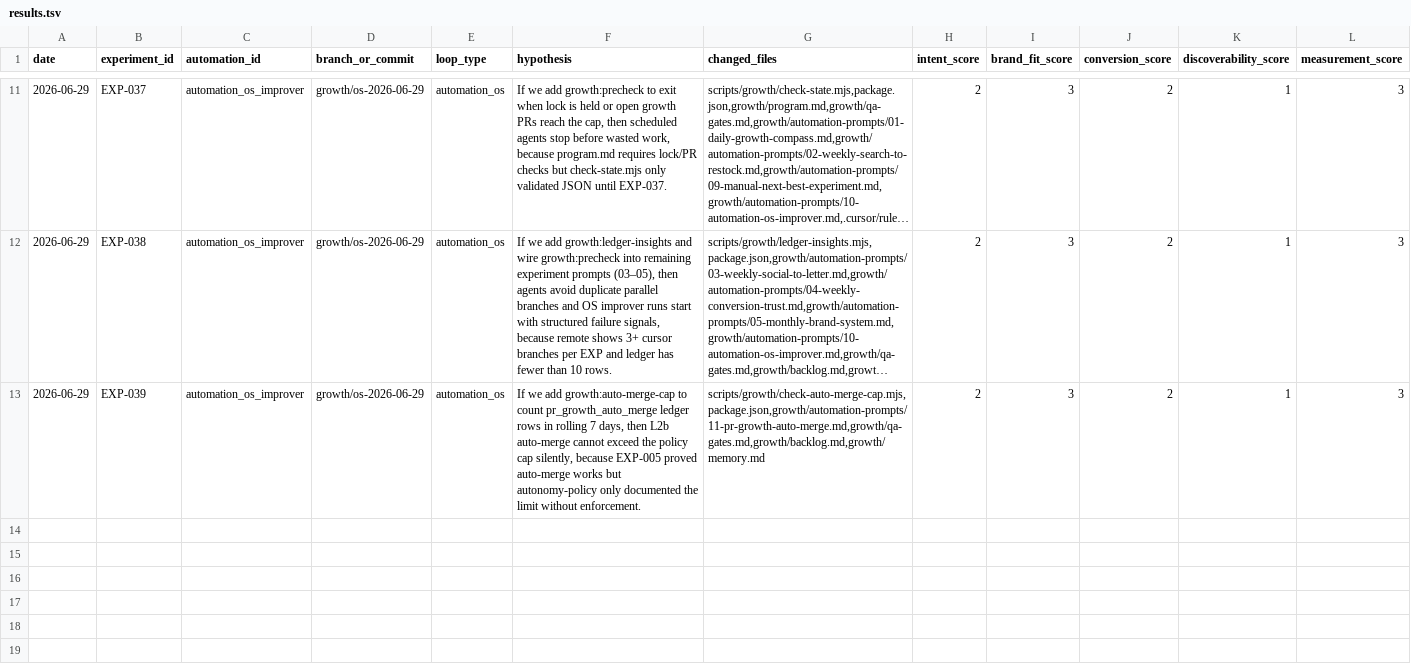
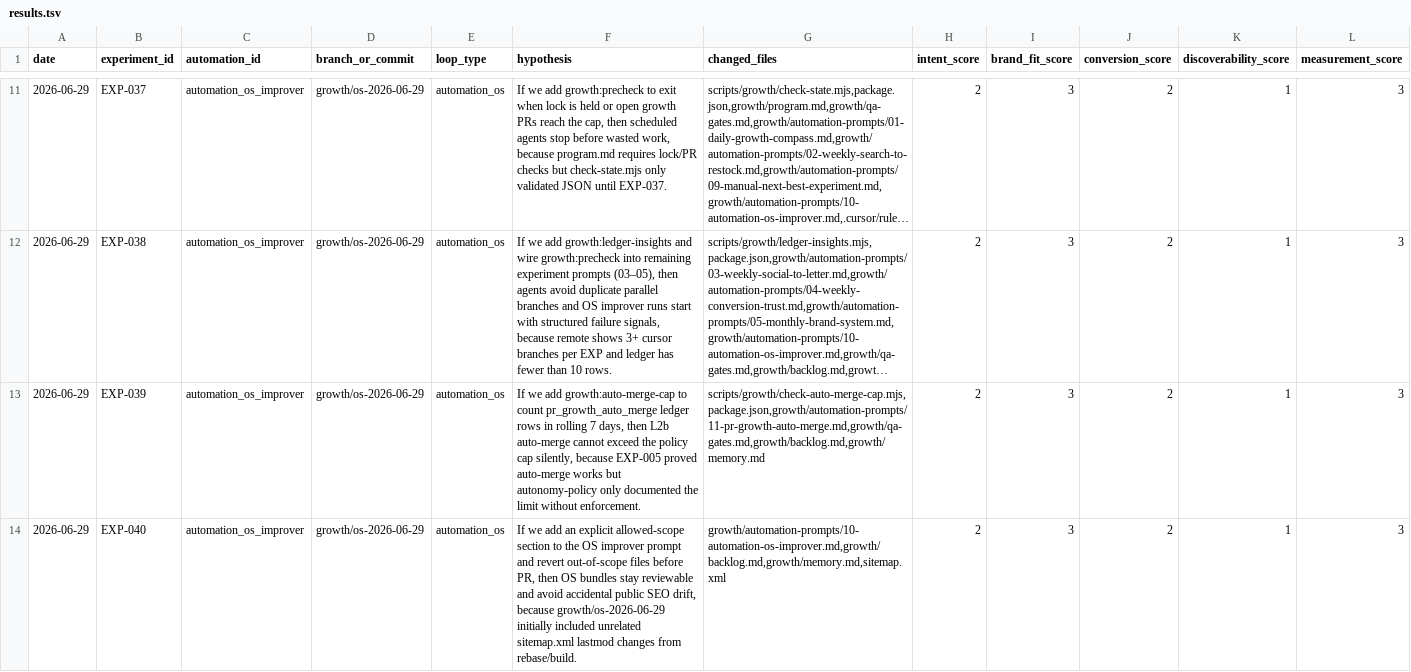
Before and after one commit to knnthhnsn/eillon, a TSV file: growth/results.tsv, drawn as a sheet; only a part is shown, gaps mark what is left out; long unchanged cells end in …; rows hold the shown columns only; the diff names each change by its address in the sheet, - before the commit and + after, or states it on an @@ line.

```diff
--- a/growth/results.tsv
+++ b/growth/results.tsv
+row 14: 2026-06-29 | EXP-040 | automation_os_improver | growth/os-2026-06-29 | automation_os | If we add an explicit allowed-scope section to the OS improver prompt and revert out-of-scope files before PR, then OS bundles stay reviewable and avoid accidental public SEO drift, because growth/os-2026-06-29 initially included unrelated sitemap.xml lastmod changes from rebase/build. | growth/automation-prompts/10-automation-os-improver.md,growth/backlog.md,growth/memory.md,sitemap.xml | 2 | 3 | 2 | 1 | 3
```
Also changed, not shown: 7 other files.
